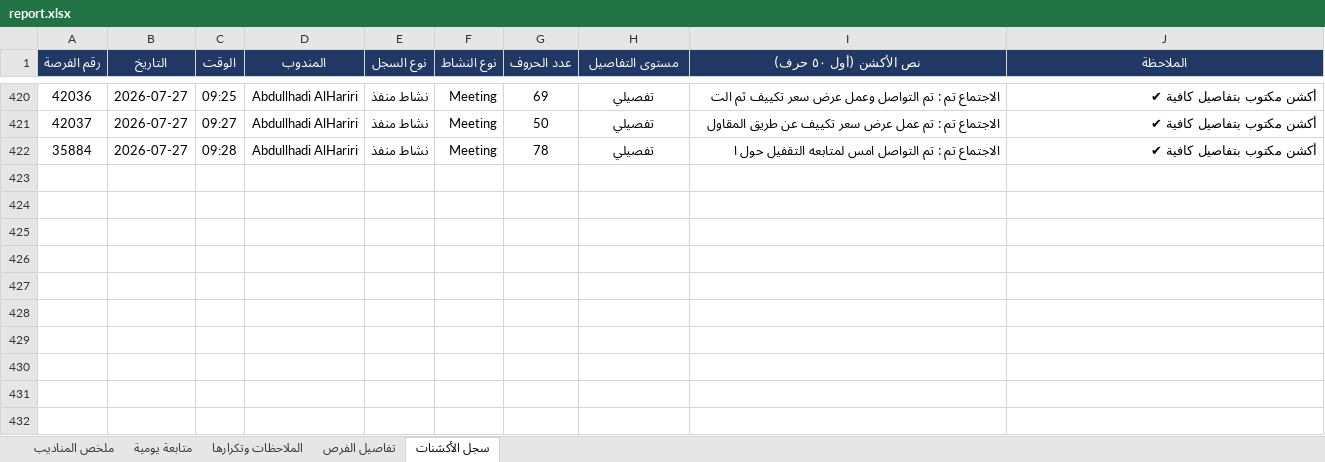
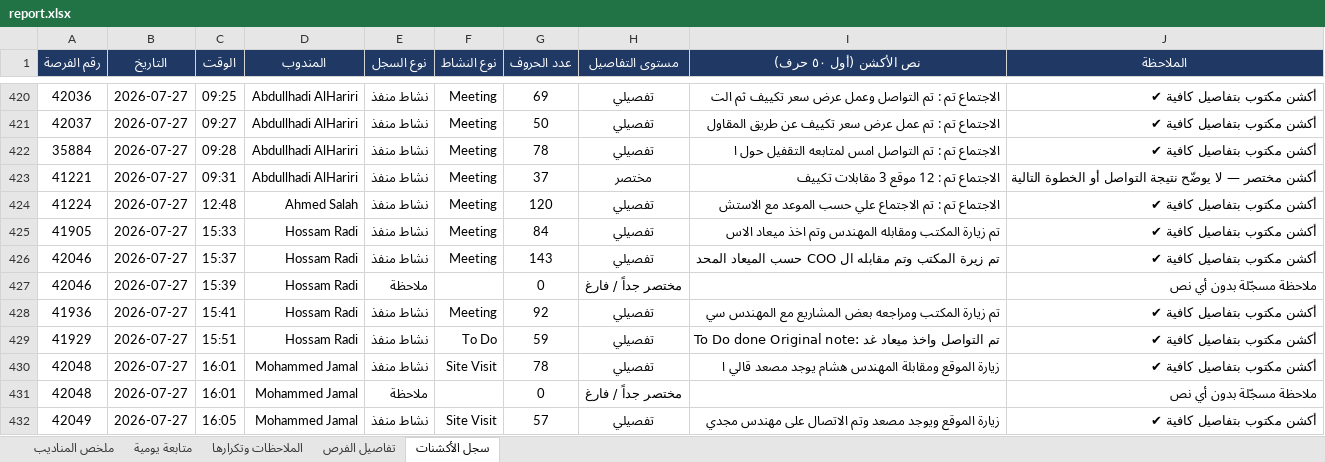
Before and after one commit to smou-lifts/daily, an Excel workbook: report.xlsx, sheet سجل الأكشنات, drawn as a sheet; only a part is shown, gaps mark what is left out; values as stored, in another font and other column widths than the file's, no borders; charts and pictures and conditional formats not drawn; the diff covers the shown part only; the diff names each change by its address in the sheet, - before the commit and + after, or states it on an @@ line.

```diff
--- a/report.xlsx (sheet سجل الأكشنات)
+++ b/report.xlsx (sheet سجل الأكشنات)
+row 423: 41221 | 2026-07-27 | 09:31 | Abdullhadi AlHariri | نشاط منفذ | Meeting | 37 | مختصر | الاجتماع تم : 12 موقع 3 مقابلات تكييف | أكشن مختصر — لا يوضّح نتيجة التواصل أو الخطوة التالية
+row 424: 41224 | 2026-07-27 | 12:48 | Ahmed Salah | نشاط منفذ | Meeting | 120 | تفصيلي | الاجتماع تم : تم الاجتماع علي حسب الموعد مع الاستش | أكشن مكتوب بتفاصيل كافية ✔
+row 425: 41905 | 2026-07-27 | 15:33 | Hossam Radi | نشاط منفذ | Meeting | 84 | تفصيلي | تم زيارة المكتب ومقابله المهندس وتم اخذ ميعاد الاس | أكشن مكتوب بتفاصيل كافية ✔
+row 426: 42046 | 2026-07-27 | 15:37 | Hossam Radi | نشاط منفذ | Meeting | 143 | تفصيلي | تم زيرة المكتب وتم مقابله ال COO حسب الميعاد المحد | أكشن مكتوب بتفاصيل كافية ✔
+row 427: 42046 | 2026-07-27 | 15:39 | Hossam Radi | ملاحظة |  | 0 | مختصر جداً / فارغ |  | ملاحظة مسجّلة بدون أي نص
+row 428: 41936 | 2026-07-27 | 15:41 | Hossam Radi | نشاط منفذ | Meeting | 92 | تفصيلي | تم زيارة المكتب ومراجعه بعض المشاريع مع المهندس سي | أكشن مكتوب بتفاصيل كافية ✔
+row 429: 41929 | 2026-07-27 | 15:51 | Hossam Radi | نشاط منفذ | To Do | 59 | تفصيلي | To Do done Original note: تم التواصل واخذ ميعاد غد | أكشن مكتوب بتفاصيل كافية ✔
+row 430: 42048 | 2026-07-27 | 16:01 | Mohammed Jamal | نشاط منفذ | Site Visit | 78 | تفصيلي | زيارة الموقع ومقابلة المهندس هشام يوجد مصعد قالي ا | أكشن مكتوب بتفاصيل كافية ✔
+row 431: 42048 | 2026-07-27 | 16:01 | Mohammed Jamal | ملاحظة |  | 0 | مختصر جداً / فارغ |  | ملاحظة مسجّلة بدون أي نص
+row 432: 42049 | 2026-07-27 | 16:05 | Mohammed Jamal | نشاط منفذ | Site Visit | 57 | تفصيلي | زيارة الموقع ويوجد مصعد وتم الاتصال على مهندس مجدي | أكشن مكتوب بتفاصيل كافية ✔
```
Also changed, not shown: 49 added rows elsewhere in this sheet, sheet تفاصيل الفرص, sheet الملاحظات وتكرارها, sheet ملخص المناديب, sheet متابعة يومية, formulas that keep their value, 1 other file.
